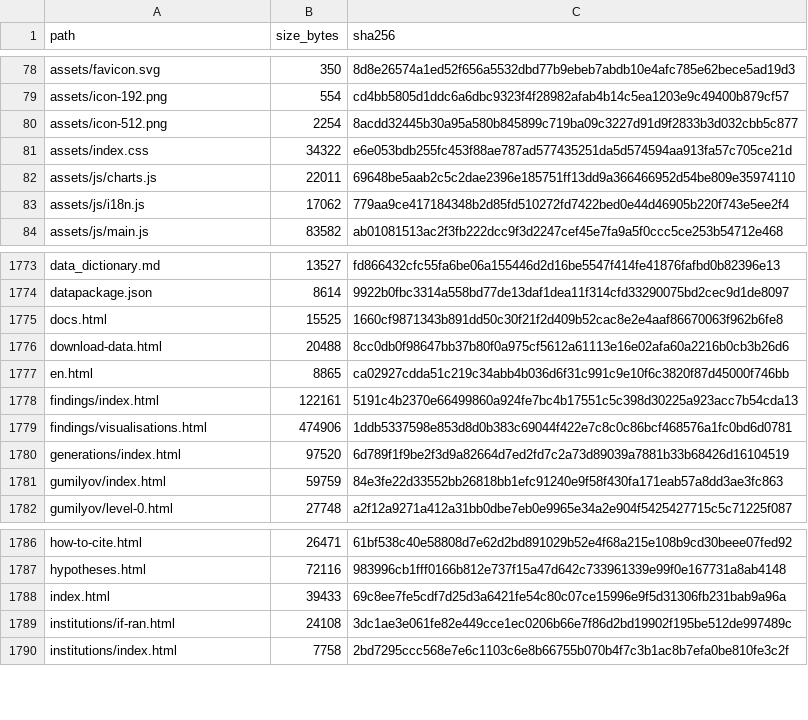
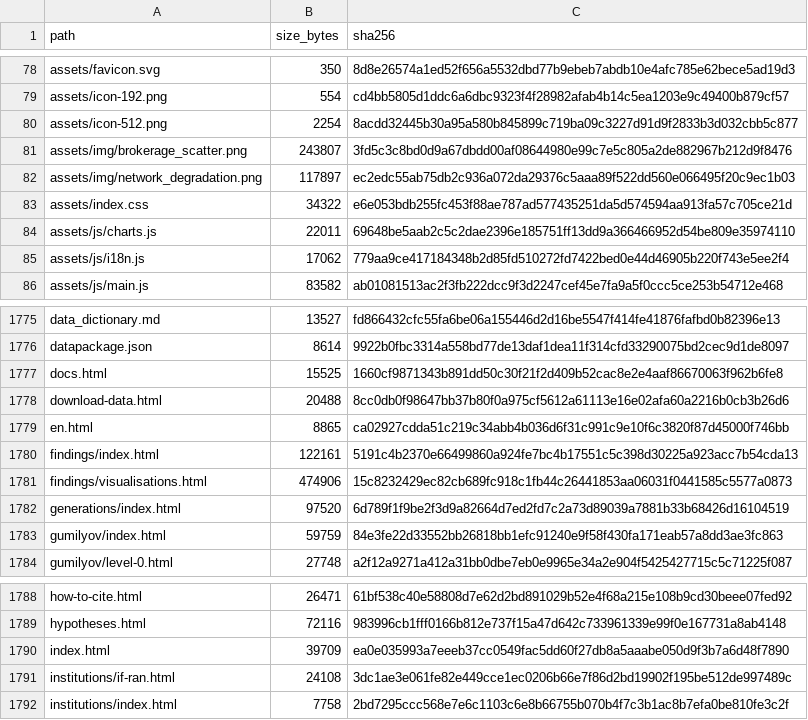
Before and after one commit to gasyoun/IndologyScholars, a CSV file: analytics_output/publication_file_manifest.csv, drawn as a sheet; only a part is shown, gaps mark what is left out.

```diff
--- a/analytics_output/publication_file_manifest.csv
+++ b/analytics_output/publication_file_manifest.csv
@@ -80,2 +80,4 @@ assets/icon-192.png,554,cd4bb5805d1ddc6a6dbc9323f4f28982afab4b14c5ea1203e9c49400
 assets/icon-512.png,2254,8acdd32445b30a95a580b845899c719ba09c3227d91d9f2833b3d032cbb5c877
+assets/img/brokerage_scatter.png,243807,3fd5c3c8bd0d9a67dbdd00af08644980e99c7e5c805a2de882967b212d9f8476
+assets/img/network_degradation.png,117897,ec2edc55ab75db2c936a072da29376c5aaa89f522dd560e066495f20c9ec1b03
 assets/index.css,34322,e6e053bdb255fc453f88ae787ad577435251da5d574594aa913fa57c705ce21d
@@ -1778,3 +1780,3 @@ en.html,8865,ca02927cdda51c219c34abb4b036d6f31c991c9e10f6c3820f87d45000f746bb
 findings/index.html,122161,5191c4b2370e66499860a924fe7bc4b17551c5c398d30225a923acc7b54cda13
-findings/visualisations.html,474906,1ddb5337598e853d8d0b383c69044f422e7c8c0c86bcf468576a1fc0bd6d0781
+findings/visualisations.html,474906,15c8232429ec82cb689fc918c1fb44c26441853aa06031f0441585c5577a0873
 generations/index.html,97520,6d789f1f9be2f3d9a82664d7ed2fd7c2a73d89039a7881b33b68426d16104519
@@ -1787,3 +1789,3 @@ how-to-cite.html,26471,61bf538c40e58808d7e62d2bd891029b52e4f68a215e108b9cd30beee
 hypotheses.html,72116,983996cb1fff0166b812e737f15a47d642c733961339e99f0e167731a8ab4148
-index.html,39433,69c8ee7fe5cdf7d25d3a6421fe54c80c07ce15996e9f5d31306fb231bab9a96a
+index.html,39709,ea0e035993a7eeeb37cc0549fac5dd60f27db8a5aaabe050d9f3b7a6d48f7890
 institutions/if-ran.html,24108,3dc1ae3e061fe82e449cce1ec0206b66e7f86d2bd19902f195be512de997489c
```
Also changed, not shown: 3 other files.
